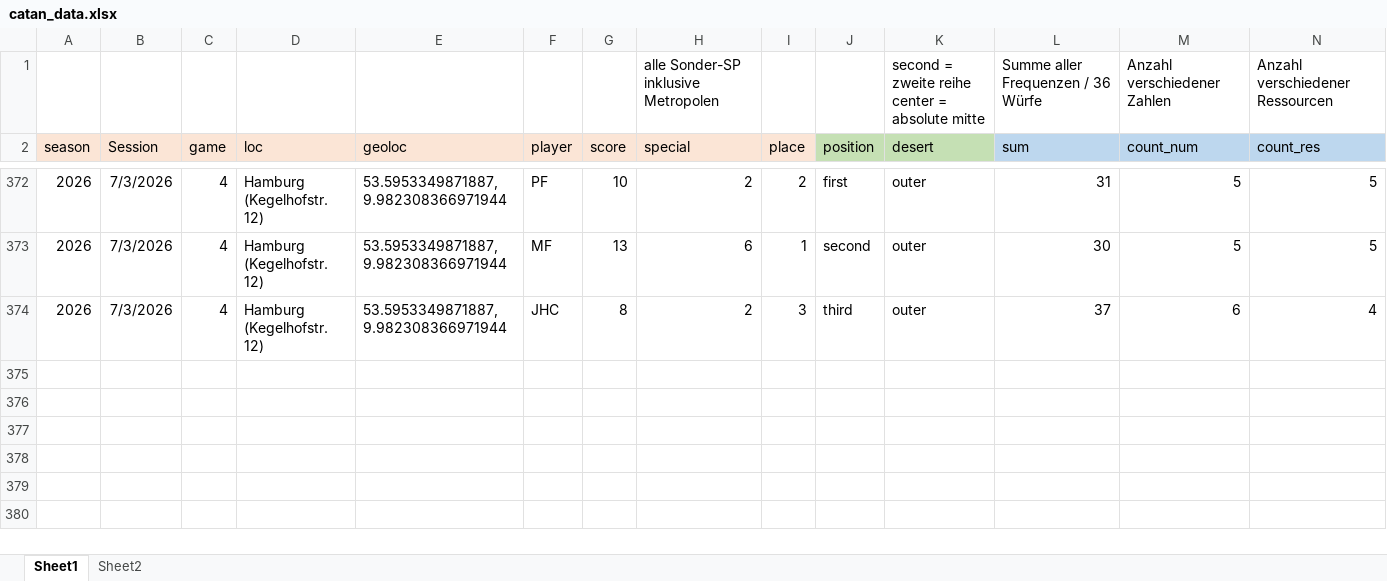
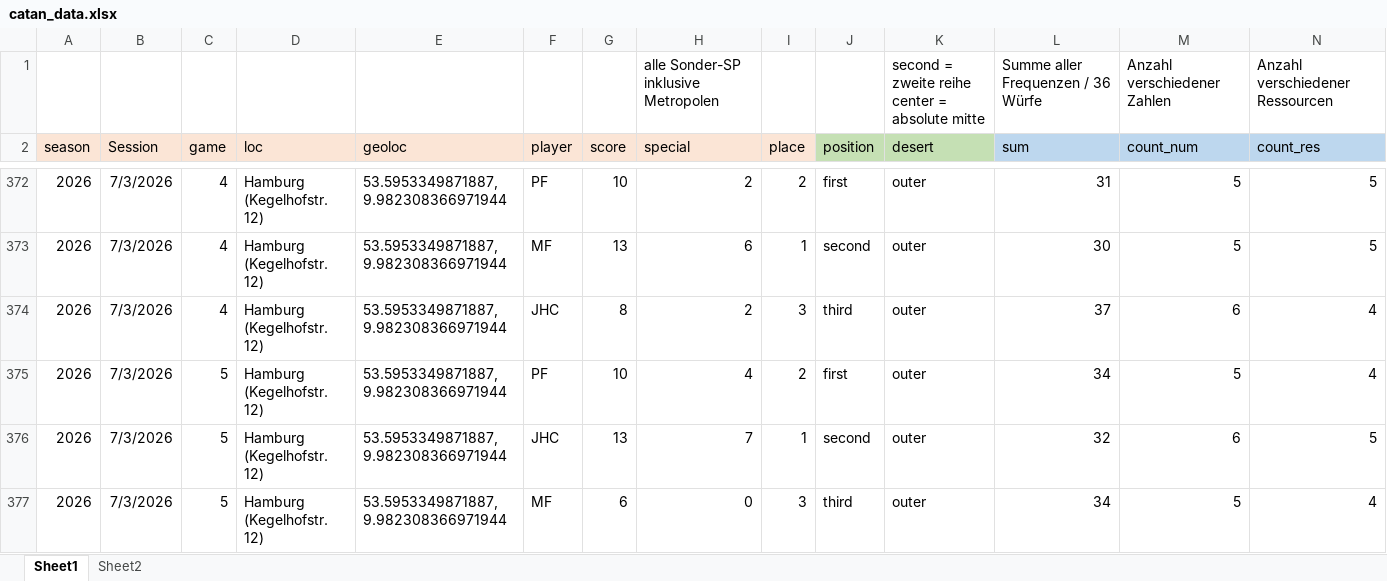
Before and after one commit to mxfuh/catan_data, an Excel workbook: catan_data.xlsx, sheet Sheet1, drawn as a sheet; only a part is shown, gaps mark what is left out; values as stored, in another font and other column widths than the file's, no borders; rows hold the shown columns only; the diff names each change by its address in the sheet, - before the commit and + after, or states it on an @@ line.

Commit message:
data update

```diff
--- a/catan_data.xlsx (sheet Sheet1)
+++ b/catan_data.xlsx (sheet Sheet1)
+row 375: 2026 | 7/3/2026 | 5 | Hamburg (Kegelhofstr. 12) | 53.5953349871887, 9.982308366971944 | PF | 10 | 4 | 2 | first | outer | 34 | 5 | 4
+row 376: 2026 | 7/3/2026 | 5 | Hamburg (Kegelhofstr. 12) | 53.5953349871887, 9.982308366971944 | JHC | 13 | 7 | 1 | second | outer | 32 | 6 | 5
+row 377: 2026 | 7/3/2026 | 5 | Hamburg (Kegelhofstr. 12) | 53.5953349871887, 9.982308366971944 | MF | 6 | 0 | 3 | third | outer | 34 | 5 | 4
```
